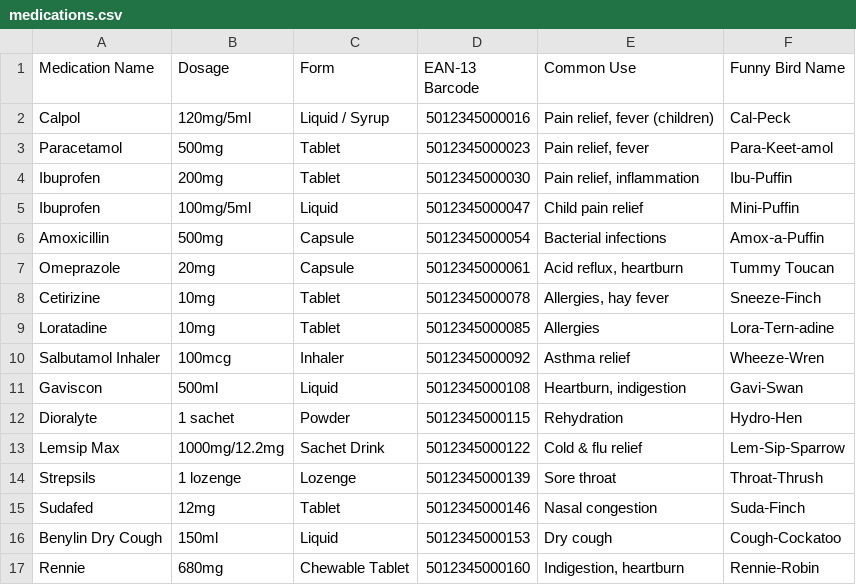
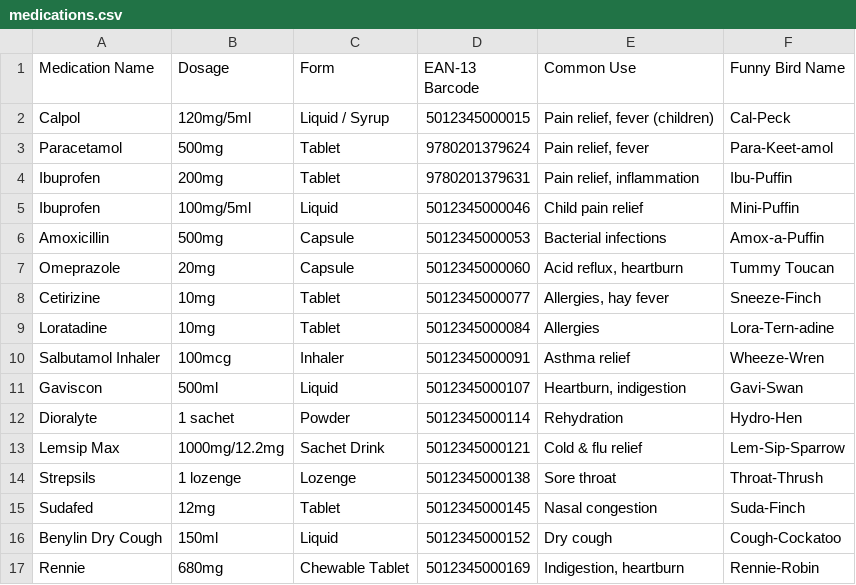
Before and after one commit to maxJones-123/SidekickBirds, a CSV file: assets/medications.csv, drawn as a sheet; only a part is shown; the diff covers the shown part only.

```diff
--- a/assets/medications.csv
+++ b/assets/medications.csv
@@ -1,17 +1,17 @@
-Medication Name,Dosage,Form,EAN‑13 Barcode,Common Use,Funny Bird Name
-Calpol,120mg/5ml,Liquid / Syrup,5012345000016,"Pain relief, fever (children)",Cal‑Peck
-Paracetamol,500mg,Tablet,5012345000023,"Pain relief, fever",Para‑Keet‑amol
-Ibuprofen,200mg,Tablet,5012345000030,"Pain relief, inflammation",Ibu‑Puffin
-Ibuprofen,100mg/5ml,Liquid,5012345000047,Child pain relief,Mini‑Puffin
-Amoxicillin,500mg,Capsule,5012345000054,Bacterial infections,Amox‑a‑Puffin
-Omeprazole,20mg,Capsule,5012345000061,"Acid reflux, heartburn",Tummy Toucan
-Cetirizine,10mg,Tablet,5012345000078,"Allergies, hay fever",Sneeze‑Finch
-Loratadine,10mg,Tablet,5012345000085,Allergies,Lora‑Tern‑adine
-Salbutamol Inhaler,100mcg,Inhaler,5012345000092,Asthma relief,Wheeze‑Wren
-Gaviscon,500ml,Liquid,5012345000108,"Heartburn, indigestion",Gavi‑Swan
-Dioralyte,1 sachet,Powder,5012345000115,Rehydration,Hydro‑Hen
-Lemsip Max,1000mg/12.2mg,Sachet Drink,5012345000122,Cold & flu relief,Lem‑Sip‑Sparrow
-Strepsils,1 lozenge,Lozenge,5012345000139,Sore throat,Throat‑Thrush
-Sudafed,12mg,Tablet,5012345000146,Nasal congestion,Suda‑Finch
-Benylin Dry Cough,150ml,Liquid,5012345000153,Dry cough,Cough‑Cockatoo
-Rennie,680mg,Chewable Tablet,5012345000160,"Indigestion, heartburn",Rennie‑Robin
+Medication Name,Dosage,Form,EAN-13 Barcode,Common Use,Funny Bird Name
+Calpol,120mg/5ml,Liquid / Syrup,5012345000015,"Pain relief, fever (children)",Cal-Peck
+Paracetamol,500mg,Tablet,9780201379624,"Pain relief, fever",Para-Keet-amol
+Ibuprofen,200mg,Tablet,9780201379631,"Pain relief, inflammation",Ibu-Puffin
+Ibuprofen,100mg/5ml,Liquid,5012345000046,Child pain relief,Mini-Puffin
+Amoxicillin,500mg,Capsule,5012345000053,Bacterial infections,Amox-a-Puffin
+Omeprazole,20mg,Capsule,5012345000060,"Acid reflux, heartburn",Tummy Toucan
+Cetirizine,10mg,Tablet,5012345000077,"Allergies, hay fever",Sneeze-Finch
+Loratadine,10mg,Tablet,5012345000084,Allergies,Lora-Tern-adine
+Salbutamol Inhaler,100mcg,Inhaler,5012345000091,Asthma relief,Wheeze-Wren
+Gaviscon,500ml,Liquid,5012345000107,"Heartburn, indigestion",Gavi-Swan
+Dioralyte,1 sachet,Powder,5012345000114,Rehydration,Hydro-Hen
+Lemsip Max,1000mg/12.2mg,Sachet Drink,5012345000121,Cold & flu relief,Lem-Sip-Sparrow
+Strepsils,1 lozenge,Lozenge,5012345000138,Sore throat,Throat-Thrush
+Sudafed,12mg,Tablet,5012345000145,Nasal congestion,Suda-Finch
+Benylin Dry Cough,150ml,Liquid,5012345000152,Dry cough,Cough-Cockatoo
+Rennie,680mg,Chewable Tablet,5012345000169,"Indigestion, heartburn",Rennie-Robin
```
Also changed, not shown: 9 edited cells elsewhere in this file.
